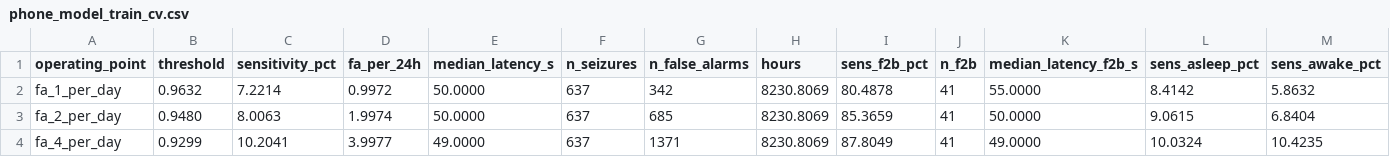
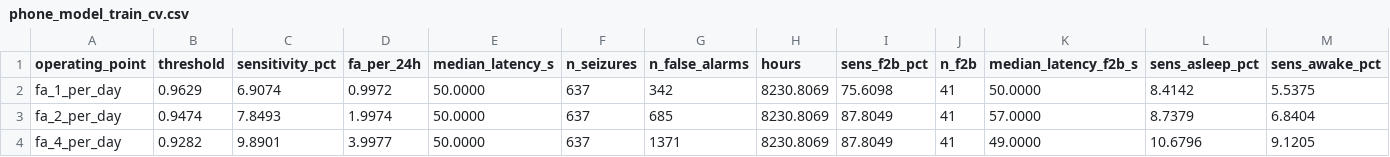
Before and after one commit to nildaberenipek-tech/beside, a CSV file: results/phone_model_train_cv.csv, drawn as a sheet.

Commit message:
Retrain phone model on re-extracted phone-identical features; parity OK on synthetic and real data

```diff
--- a/results/phone_model_train_cv.csv
+++ b/results/phone_model_train_cv.csv
@@ -1,4 +1,4 @@
 operating_point,threshold,sensitivity_pct,fa_per_24h,median_latency_s,n_seizures,n_false_alarms,hours,sens_f2b_pct,n_f2b,median_latency_f2b_s,sens_asleep_pct,sens_awake_pct
-fa_1_per_day,0.9632,7.2214,0.9972,50.0000,637,342,8230.8069,80.4878,41,55.0000,8.4142,5.8632
-fa_2_per_day,0.9480,8.0063,1.9974,50.0000,637,685,8230.8069,85.3659,41,50.0000,9.0615,6.8404
-fa_4_per_day,0.9299,10.2041,3.9977,49.0000,637,1371,8230.8069,87.8049,41,49.0000,10.0324,10.4235
+fa_1_per_day,0.9629,6.9074,0.9972,50.0000,637,342,8230.8069,75.6098,41,50.0000,8.4142,5.5375
+fa_2_per_day,0.9474,7.8493,1.9974,50.0000,637,685,8230.8069,87.8049,41,57.0000,8.7379,6.8404
+fa_4_per_day,0.9282,9.8901,3.9977,50.0000,637,1371,8230.8069,87.8049,41,49.0000,10.6796,9.1205
```
Also changed, not shown: 1 other file.
